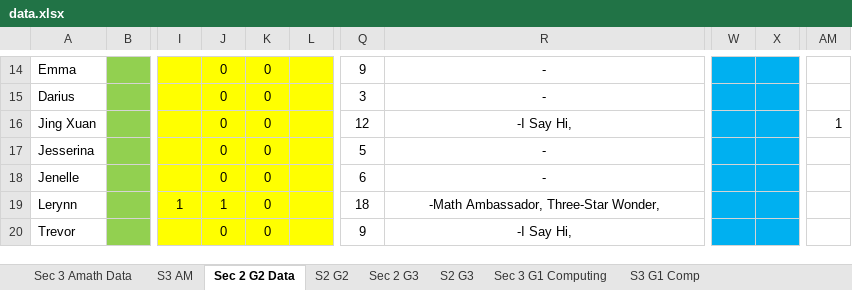
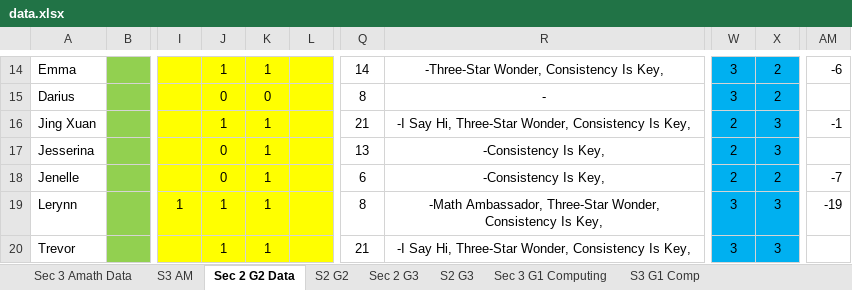
Before and after one commit to wenjunthenwj/wenjunthenwj.github.io, an Excel workbook: docs/data.xlsx, sheet Sec 2 G2 Data, drawn as a sheet; only a part is shown, gaps mark what is left out; values as stored, in another font and other column widths than the file's, no borders; charts and pictures not drawn; the diff covers the shown part only; the diff names each change by its address in the sheet, - before the commit and + after, or states it on an @@ line.

```diff
--- a/docs/data.xlsx (sheet Sec 2 G2 Data)
+++ b/docs/data.xlsx (sheet Sec 2 G2 Data)
-J14: 0
+J14: 1
-K14: 0
+K14: 1
-Q14: 9
+Q14: 14
-R14: -
+R14: -Three-Star Wonder, Consistency Is Key,
-W14:W15: (empty)
+W14:W15: 3
-X14:X15: (empty)
+X14:X15: 2
-AM14: (empty)
+AM14: -6
-Q15: 3
+Q15: 8
-J16: 0
+J16: 1
-K16:K20: 0
+K16:K20: 1
-Q16: 12
+Q16: 21
-R16: -I Say Hi,
+R16: -I Say Hi, Three-Star Wonder, Consistency Is Key,
-W16:W18: (empty)
+W16:W18: 2
-X16:X17: (empty)
+X16:X17: 3
-AM16: 1
+AM16: -1
-Q17: 5
+Q17: 13
-R17:R18: -
+R17:R18: -Consistency Is Key,
-X18: (empty)
+X18: 2
-AM18: (empty)
+AM18: -7
-Q19: 18
+Q19: 8
-R19: …Three-Star Wonder,
+R19: …Three-Star Wonder, Consistency Is Key,
-W19:W20: (empty)
+W19:W20: 3
-X19:X20: (empty)
+X19:X20: 3
-AM19: (empty)
+AM19: -19
-J20: 0
+J20: 1
-Q20: 9
+Q20: 21
-R20: -I Say Hi,
+R20: -I Say Hi, Three-Star Wonder, Consistency Is Key,
```
Also changed, not shown: 48 edited cells elsewhere in this sheet, sheet Sec 2 G3, sheet Sec 3 Amath Data, sheet S2 G3, sheet S2 G2, sheet S3 AM.
